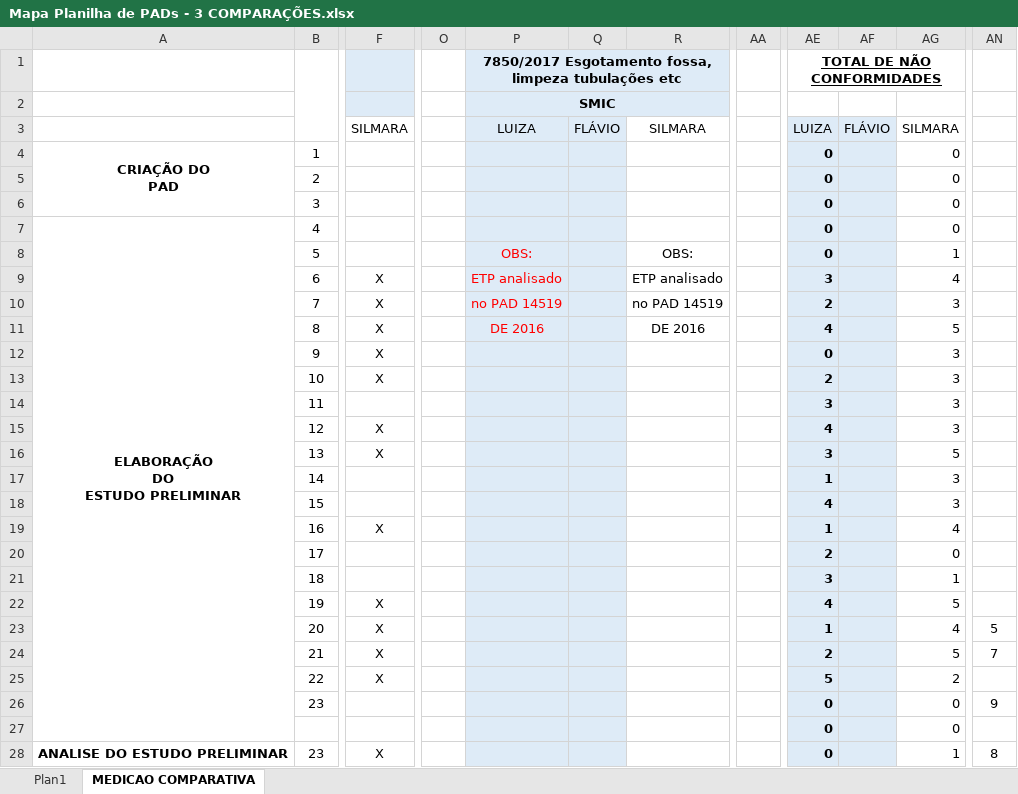
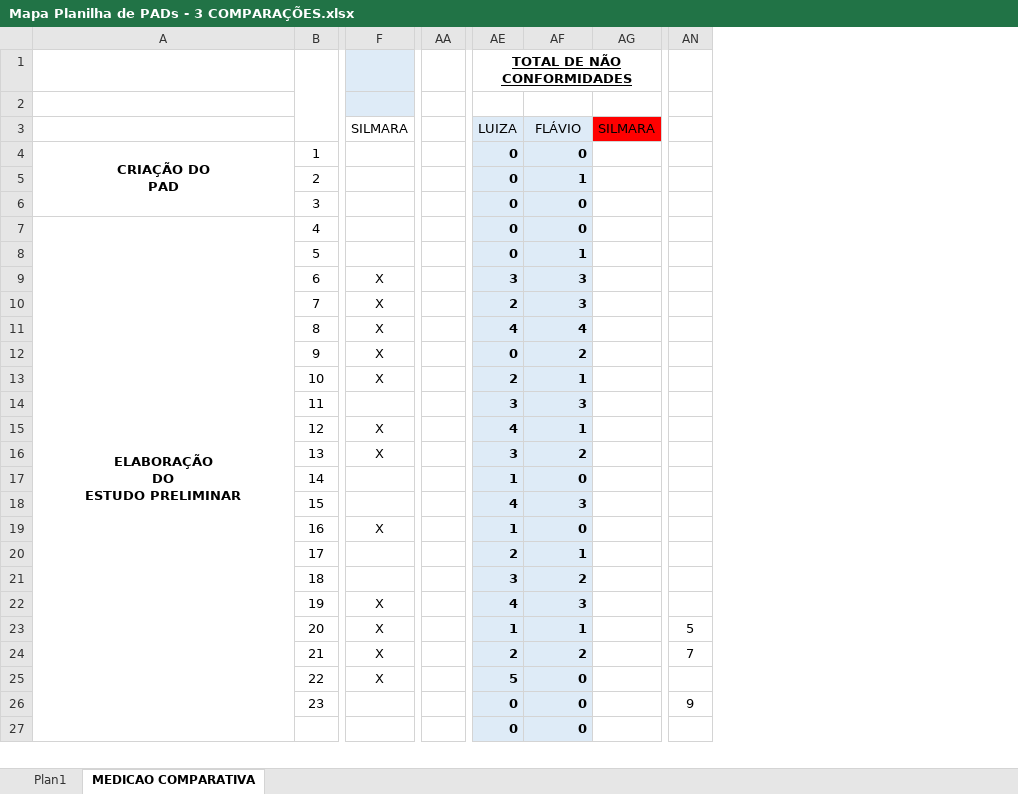
Before and after one commit to ruhansanabria/Puc_Lean2016, an Excel workbook: Analyze/Mapa Planilha de PADs - 3 COMPARAÇÕES.xlsx, sheet MEDICAO COMPARATIVA, drawn as a sheet; only a part is shown, gaps mark what is left out; values as stored, in another font and other column widths than the file's, no borders; charts and pictures not drawn; removed rows and columns are numbered as before the commit, all else as after; rows hold the shown columns only; the diff covers the shown part only; the diff names each change by its address in the sheet, - before the commit and + after, or states it on an @@ line.

```diff
--- a/Analyze/Mapa Planilha de PADs - 3 COMPARAÇÕES.xlsx (sheet MEDICAO COMPARATIVA)
+++ b/Analyze/Mapa Planilha de PADs - 3 COMPARAÇÕES.xlsx (sheet MEDICAO COMPARATIVA)
@@ column O hidden, empty @@
@@ column P hidden, rows 1-11: 7850/2017 Esgotamento fossa, limpeza tubulações etc | SMIC | LUIZA |  |  |  |  | OBS: | ETP analisado | no PAD 14519 | DE 2016 @@
@@ column Q hidden, row 3: FLÁVIO @@
@@ column R hidden, rows 3-11: SILMARA |  |  |  |  | OBS: | ETP analisado | no PAD 14519 | DE 2016 @@
-column AA, empty
+column AA, empty
-column AF, row 3: FLÁVIO
+column AG, row 3: SILMARA
-AF3: SILMARA
+AF3: FLÁVIO
-AF3:AF27 fill: none
+AF3:AF27 fill: #DEEBF7
-AF4:AF27 bold: off
+AF4:AF27 bold: on
-AF5: 0
+AF5: 1
-AF9: 4
+AF9: 3
-AF11: 5
+AF11: 4
-AF12: 3
+AF12: 2
-AF13: 3
+AF13: 1
-AF15: 3
+AF15: 1
-AF16: 5
+AF16: 2
-AF17: 3
+AF17: 0
-AF19: 4
+AF19: 0
-AF20: 0
+AF20: 1
-AF21: 1
+AF21: 2
-AF22: 5
+AF22: 3
-AF23: 4
+AF23: 1
-AF24: 5
+AF24: 2
-AF25: 2
+AF25: 0
-row 28: ANALISE DO ESTUDO PRELIMINAR | 23 | X |  |  |  |  |  | 0 |  | 1 | 8
```
Also changed, not shown: 2 added rows, 4 removed rows, 86 edited cells, cell formats and merged cells elsewhere in this sheet, formulas that keep their value, charts or pictures.
